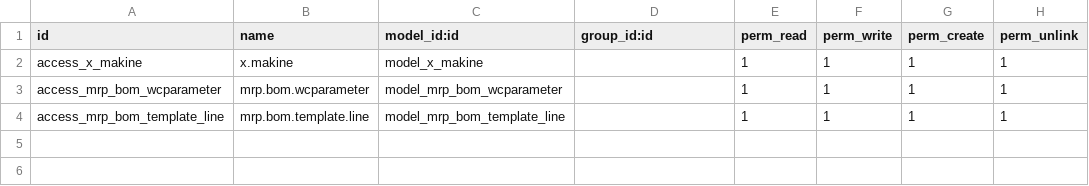
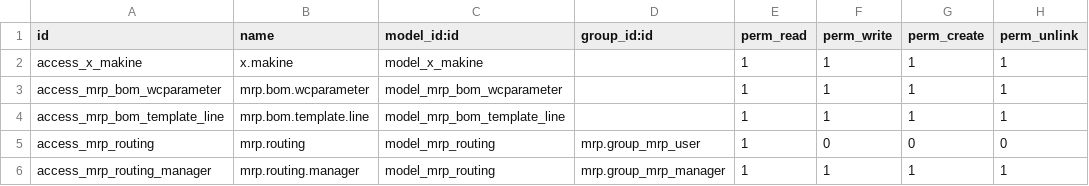
Before and after one commit to altinkaya-opensource/odoo-addons, a CSV file: altinkaya_mrp/security/ir.model.access.csv, drawn as a sheet.

Commit message:
[REF] Added missing mrp.routing model and other migration changes
Signed-off-by: yibudak <yigit@altinkaya.com>

```diff
--- a/altinkaya_mrp/security/ir.model.access.csv
+++ b/altinkaya_mrp/security/ir.model.access.csv
@@ -4 +4,3 @@ access_mrp_bom_wcparameter,mrp.bom.wcparameter,model_mrp_bom_wcparameter,,1,1,1,
 access_mrp_bom_template_line,mrp.bom.template.line,model_mrp_bom_template_line,,1,1,1,1
+access_mrp_routing,mrp.routing,model_mrp_routing,mrp.group_mrp_user,1,0,0,0
+access_mrp_routing_manager,mrp.routing.manager,model_mrp_routing,mrp.group_mrp_manager,1,1,1,1
```
Also changed, not shown: 24 other files.
